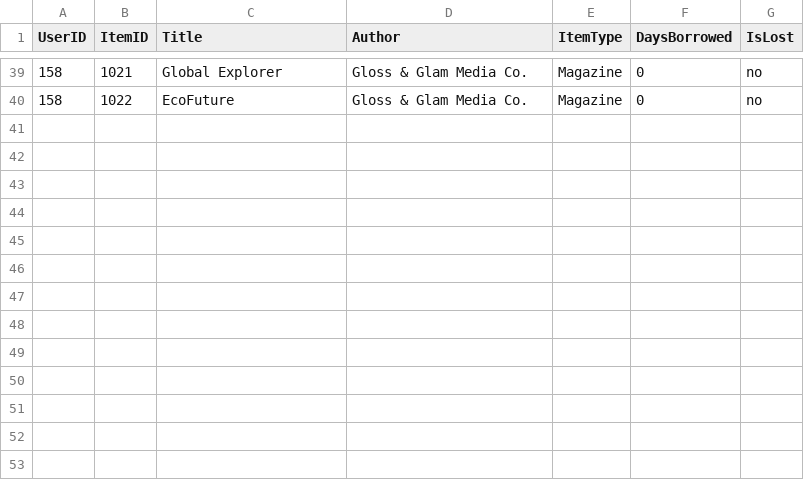
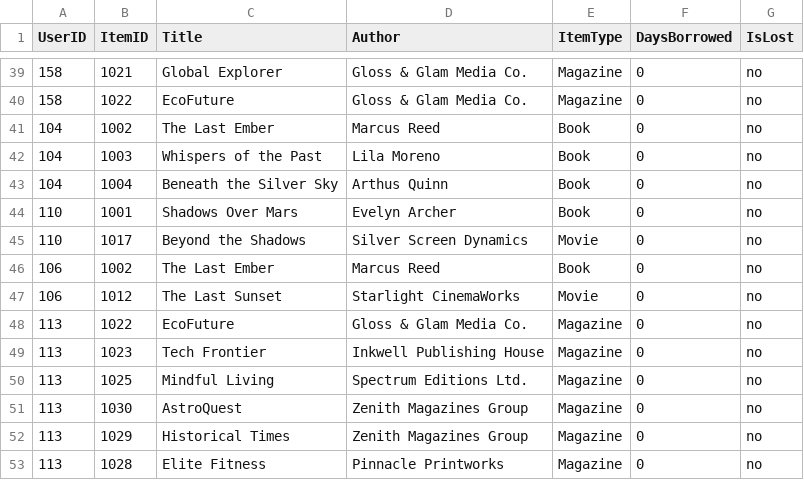
Before and after one commit to atmiyajadvani/EECS3311-finalproject, a CSV file: src/UI/UserBooksBrought.csv, drawn as a sheet; only a part is shown, gaps mark what is left out; the diff names each change by its address in the sheet, - before the commit and + after, or states it on an @@ line.

Commit message:
checked out items update

```diff
--- a/src/UI/UserBooksBrought.csv
+++ b/src/UI/UserBooksBrought.csv
+row 41: 104 | 1002 | The Last Ember | Marcus Reed | Book | 0 | no
+row 42: 104 | 1003 | Whispers of the Past | Lila Moreno | Book | 0 | no
+row 43: 104 | 1004 | Beneath the Silver Sky | Arthus Quinn | Book | 0 | no
+row 44: 110 | 1001 | Shadows Over Mars | Evelyn Archer | Book | 0 | no
+row 45: 110 | 1017 | Beyond the Shadows | Silver Screen Dynamics | Movie | 0 | no
+row 46: 106 | 1002 | The Last Ember | Marcus Reed | Book | 0 | no
+row 47: 106 | 1012 | The Last Sunset | Starlight CinemaWorks | Movie | 0 | no
+row 48: 113 | 1022 | EcoFuture | Gloss & Glam Media Co. | Magazine | 0 | no
+row 49: 113 | 1023 | Tech Frontier | Inkwell Publishing House | Magazine | 0 | no
+row 50: 113 | 1025 | Mindful Living | Spectrum Editions Ltd. | Magazine | 0 | no
+row 51: 113 | 1030 | AstroQuest | Zenith Magazines Group | Magazine | 0 | no
+row 52: 113 | 1029 | Historical Times | Zenith Magazines Group | Magazine | 0 | no
+row 53: 113 | 1028 | Elite Fitness | Pinnacle Printworks | Magazine | 0 | no
```
Also changed, not shown: src/UI/UserInfoSpreadsheet.csv, 3 other files.
